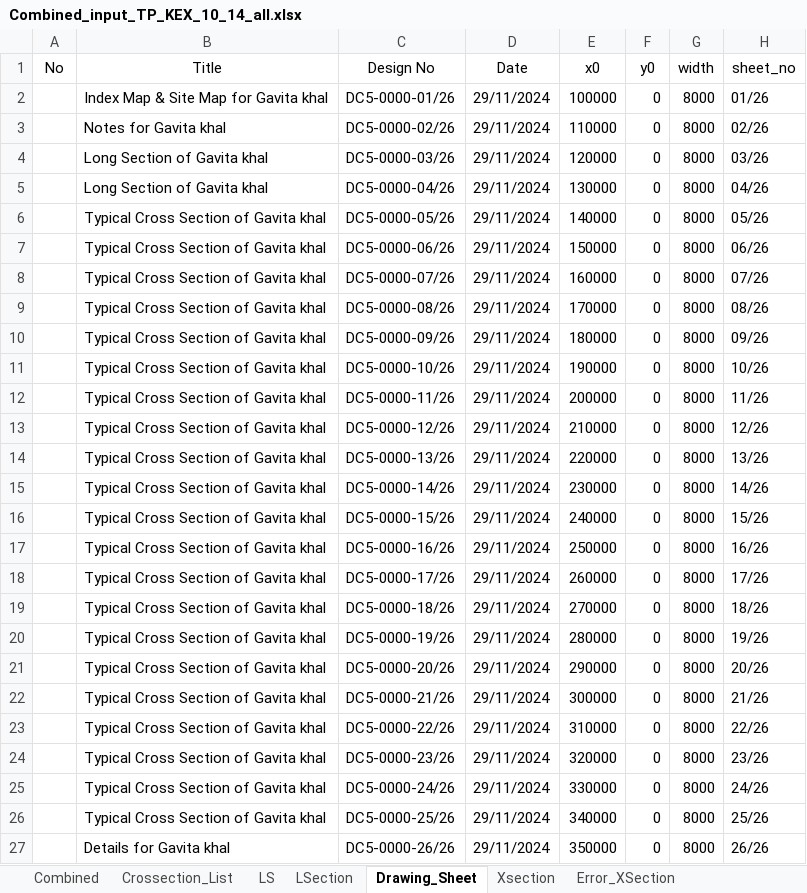
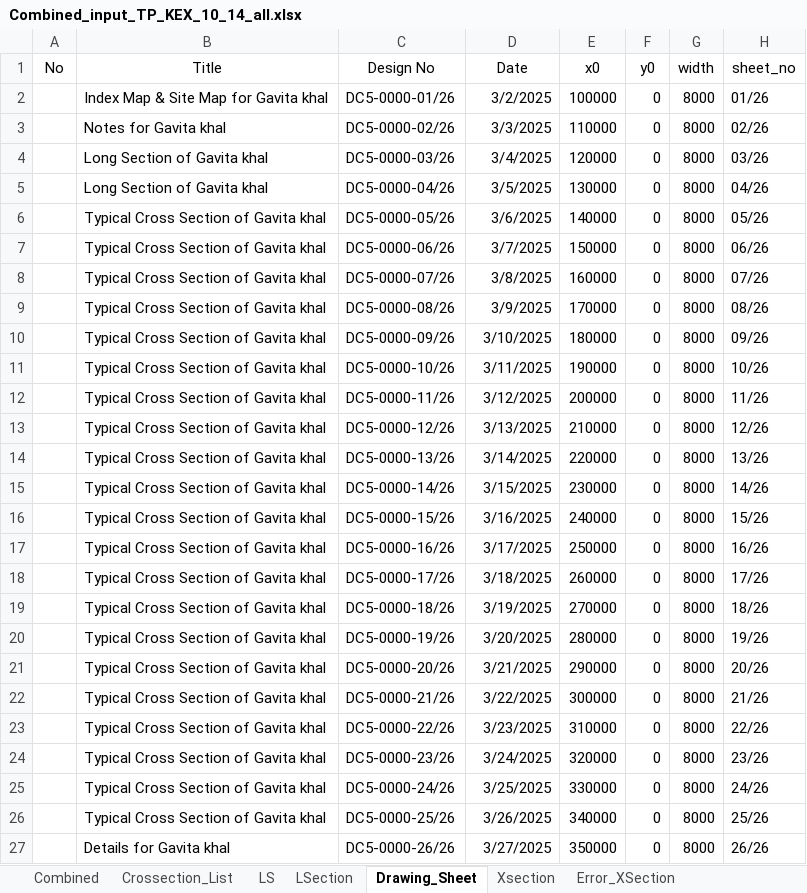
Before and after one commit to design-circle5-design/Design_All_DC_5, an Excel workbook: AEMostofa/Southwest Project/SMO Gopalgonj/Khal/P2/XL OF CROSS SECTION/Gabvita Khal/Combined_input_TP_KEX_10_14_all.xlsx, sheet Drawing_Sheet, drawn as a sheet; values as stored, in another font and other column widths than the file's, no borders; the diff names each change by its address in the sheet, - before the commit and + after, or states it on an @@ line.

```diff
--- a/AEMostofa/Southwest Project/SMO Gopalgonj/Khal/P2/XL OF CROSS SECTION/Gabvita Khal/Combined_input_TP_KEX_10_14_all.xlsx (sheet Drawing_Sheet)
+++ b/AEMostofa/Southwest Project/SMO Gopalgonj/Khal/P2/XL OF CROSS SECTION/Gabvita Khal/Combined_input_TP_KEX_10_14_all.xlsx (sheet Drawing_Sheet)
-D2 (Date): 29/11/2024
+D2 (Date): 3/2/2025
-D3 (Date): 29/11/2024
+D3 (Date): 3/3/2025
-D4 (Date): 29/11/2024
+D4 (Date): 3/4/2025
-D5 (Date): 29/11/2024
+D5 (Date): 3/5/2025
-D6 (Date): 29/11/2024
+D6 (Date): 3/6/2025
-D7 (Date): 29/11/2024
+D7 (Date): 3/7/2025
-D8 (Date): 29/11/2024
+D8 (Date): 3/8/2025
-D9 (Date): 29/11/2024
+D9 (Date): 3/9/2025
-D10 (Date): 29/11/2024
+D10 (Date): 3/10/2025
-D11 (Date): 29/11/2024
+D11 (Date): 3/11/2025
-D12 (Date): 29/11/2024
+D12 (Date): 3/12/2025
-D13 (Date): 29/11/2024
+D13 (Date): 3/13/2025
-D14 (Date): 29/11/2024
+D14 (Date): 3/14/2025
-D15 (Date): 29/11/2024
+D15 (Date): 3/15/2025
-D16 (Date): 29/11/2024
+D16 (Date): 3/16/2025
-D17 (Date): 29/11/2024
+D17 (Date): 3/17/2025
-D18 (Date): 29/11/2024
+D18 (Date): 3/18/2025
-D19 (Date): 29/11/2024
+D19 (Date): 3/19/2025
-D20 (Date): 29/11/2024
+D20 (Date): 3/20/2025
-D21 (Date): 29/11/2024
+D21 (Date): 3/21/2025
-D22 (Date): 29/11/2024
+D22 (Date): 3/22/2025
-D23 (Date): 29/11/2024
+D23 (Date): 3/23/2025
-D24 (Date): 29/11/2024
+D24 (Date): 3/24/2025
-D25 (Date): 29/11/2024
+D25 (Date): 3/25/2025
-D26 (Date): 29/11/2024
+D26 (Date): 3/26/2025
-D27 (Date): 29/11/2024
+D27 (Date): 3/27/2025
```
Also changed, not shown: sheet Combined, sheet Xsection, sheet Headers, hidden cells, 3 other files.
